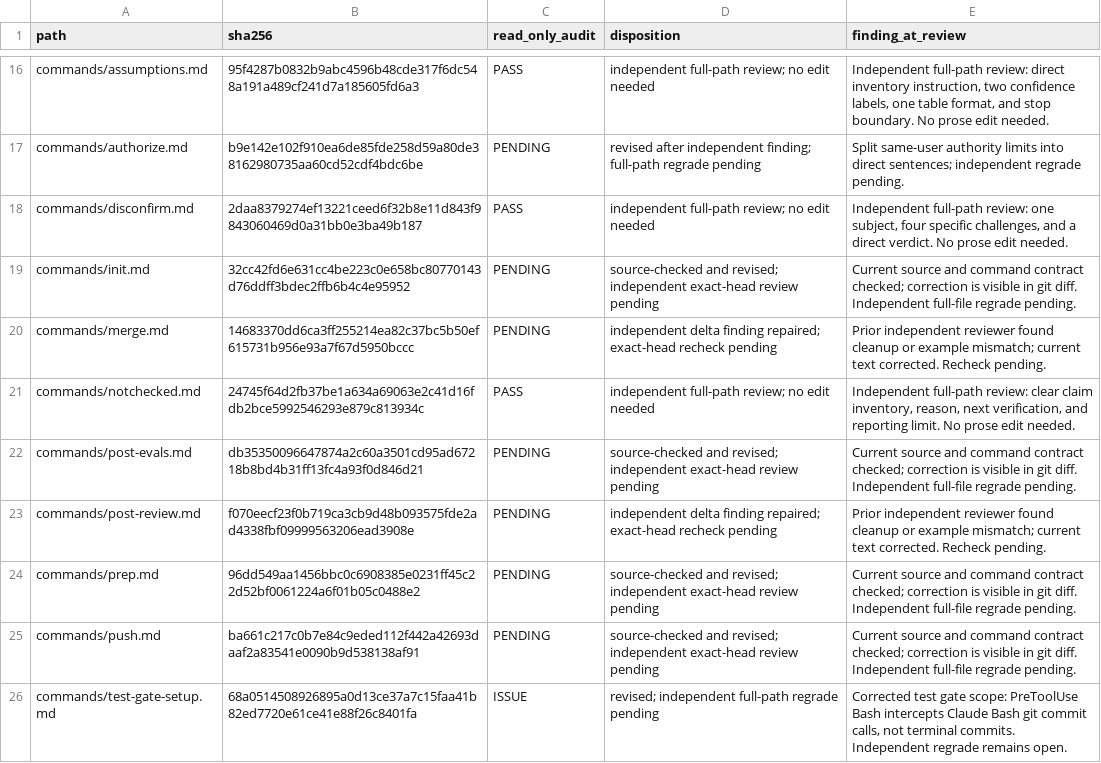
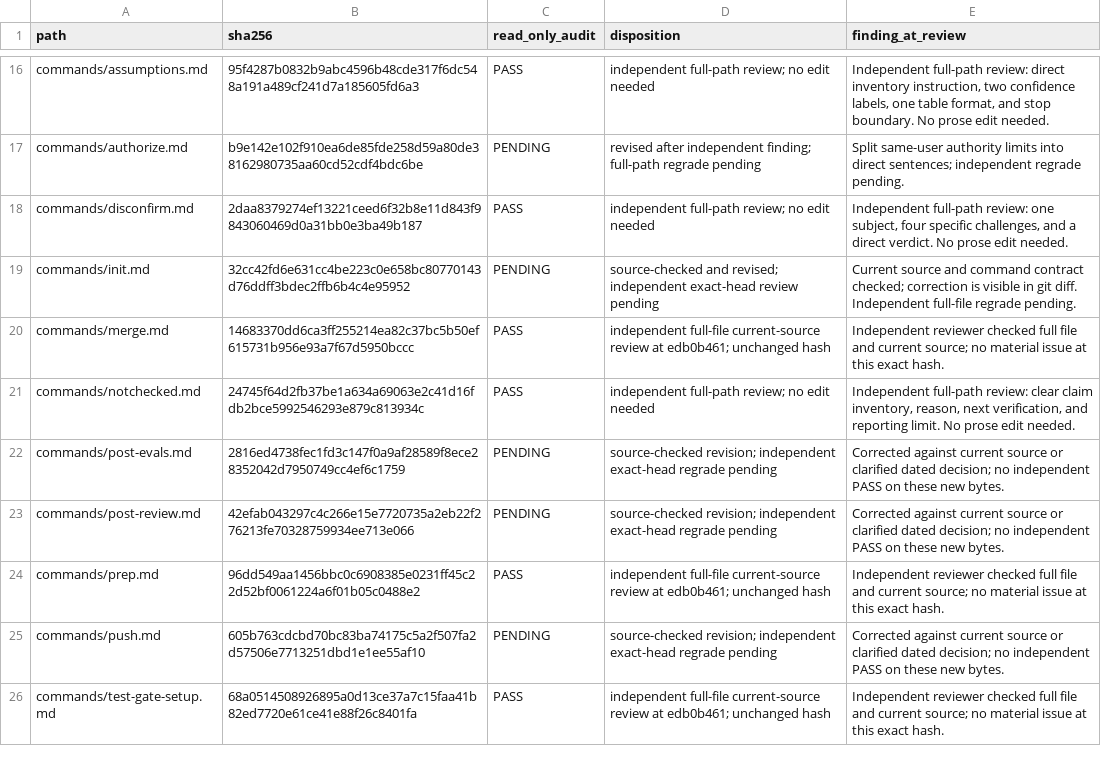
Before and after one commit to blueman82/coderails, a TSV file: docs/asd-markdown-audit.tsv, drawn as a sheet; only a part is shown, gaps mark what is left out; the diff covers the shown part only.

Commit message:
docs: align capability tools and review commands

```diff
--- a/docs/asd-markdown-audit.tsv
+++ b/docs/asd-markdown-audit.tsv
@@ -19,8 +19,8 @@ commands/disconfirm.md	2daa8379274ef13221ceed6f32b8e11d843f9843060469d0a31bb0e3b
 commands/init.md	32cc42fd6e631cc4be223c0e658bc80770143d76ddff3bdec2ffb6b4c4e95952	PENDING	source-checked and revised; independent exact-head review pending	Current source and command contract checked; correction is visible in git diff. Independent full-file regrade pending.
-commands/merge.md	14683370dd6ca3ff255214ea82c37bc5b50ef615731b956e93a7f67d5950bccc	PENDING	independent delta finding repaired; exact-head recheck pending	Prior independent reviewer found cleanup or example mismatch; current text corrected. Recheck pending.
+commands/merge.md	14683370dd6ca3ff255214ea82c37bc5b50ef615731b956e93a7f67d5950bccc	PASS	independent full-file current-source review at edb0b461; unchanged hash	Independent reviewer checked full file and current source; no material issue at this exact hash.
 commands/notchecked.md	24745f64d2fb37be1a634a69063e2c41d16fdb2bce5992546293e879c813934c	PASS	independent full-path review; no edit needed	Independent full-path review: clear claim inventory, reason, next verification, and reporting limit. No prose edit needed.
-commands/post-evals.md	db35350096647874a2c60a3501cd95ad67218b8bd4b31ff13fc4a93f0d846d21	PENDING	source-checked and revised; independent exact-head review pending	Current source and command contract checked; correction is visible in git diff. Independent full-file regrade pending.
-commands/post-review.md	f070eecf23f0b719ca3cb9d48b093575fde2ad4338fbf09999563206ead3908e	PENDING	independent delta finding repaired; exact-head recheck pending	Prior independent reviewer found cleanup or example mismatch; current text corrected. Recheck pending.
-commands/prep.md	96dd549aa1456bbc0c6908385e0231ff45c22d52bf0061224a6f01b05c0488e2	PENDING	source-checked and revised; independent exact-head review pending	Current source and command contract checked; correction is visible in git diff. Independent full-file regrade pending.
-commands/push.md	ba661c217c0b7e84c9eded112f442a42693daaf2a83541e0090b9d538138af91	PENDING	source-checked and revised; independent exact-head review pending	Current source and command contract checked; correction is visible in git diff. Independent full-file regrade pending.
-commands/test-gate-setup.md	68a0514508926895a0d13ce37a7c15faa41b82ed7720e61ce41e88f26c8401fa	ISSUE	revised; independent full-path regrade pending	Corrected test gate scope: PreToolUse Bash intercepts Claude Bash git commit calls, not terminal commits. Independent regrade remains open.
+commands/post-evals.md	2816ed4738fec1fd3c147f0a9af28589f8ece28352042d7950749cc4ef6c1759	PENDING	source-checked revision; independent exact-head regrade pending	Corrected against current source or clarified dated decision; no independent PASS on these new bytes.
+commands/post-review.md	42efab043297c4c266e15e7720735a2eb22f276213fe70328759934ee713e066	PENDING	source-checked revision; independent exact-head regrade pending	Corrected against current source or clarified dated decision; no independent PASS on these new bytes.
+commands/prep.md	96dd549aa1456bbc0c6908385e0231ff45c22d52bf0061224a6f01b05c0488e2	PASS	independent full-file current-source review at edb0b461; unchanged hash	Independent reviewer checked full file and current source; no material issue at this exact hash.
+commands/push.md	605b763cdcbd70bc83ba74175c5a2f507fa2d57506e7713251dbd1e1ee55af10	PENDING	source-checked revision; independent exact-head regrade pending	Corrected against current source or clarified dated decision; no independent PASS on these new bytes.
+commands/test-gate-setup.md	68a0514508926895a0d13ce37a7c15faa41b82ed7720e61ce41e88f26c8401fa	PASS	independent full-file current-source review at edb0b461; unchanged hash	Independent reviewer checked full file and current source; no material issue at this exact hash.
```
Also changed, not shown: 33 edited cells elsewhere in this file, 12 other files.
